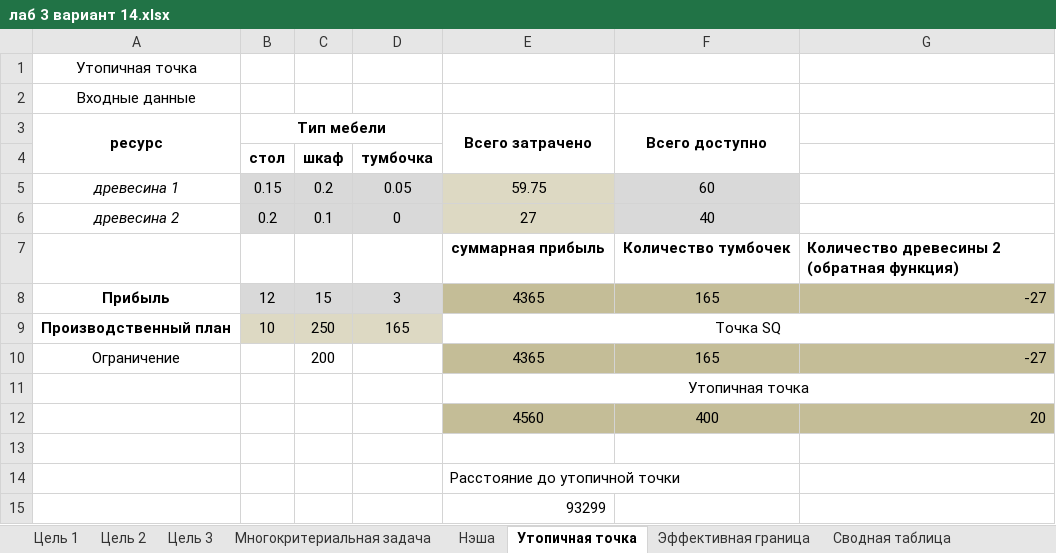
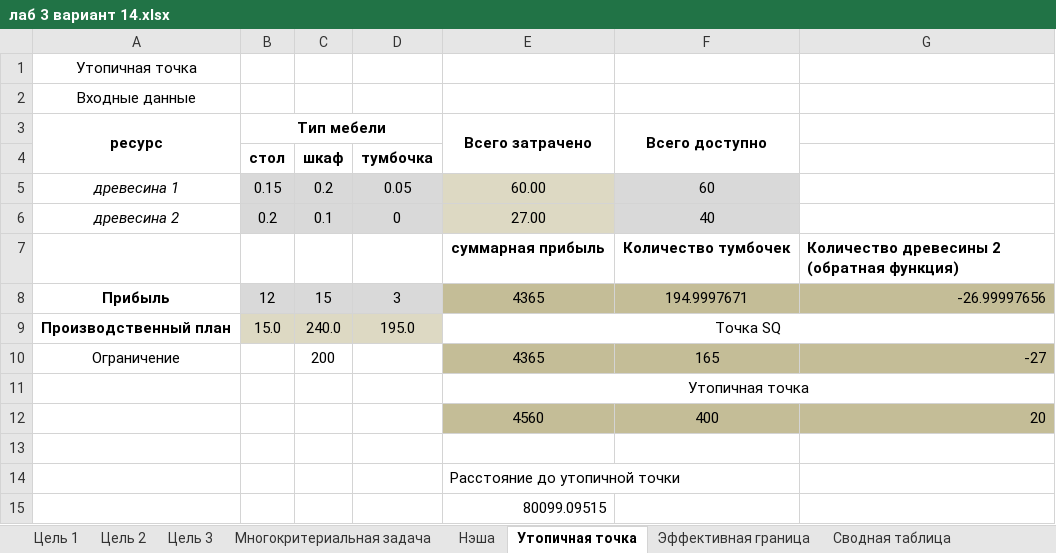
Before and after one commit to LazyPlatypua/SUAI4936, an Excel workbook: Прикладные модели оптимизации/лаб 3 вариант 14.xlsx, sheet Утопичная точка, drawn as a sheet; values as stored, in another font and other column widths than the file's, no borders; the diff names each change by its address in the sheet, - before the commit and + after, or states it on an @@ line.

```diff
--- a/Прикладные модели оптимизации/лаб 3 вариант 14.xlsx (sheet Утопичная точка)
+++ b/Прикладные модели оптимизации/лаб 3 вариант 14.xlsx (sheet Утопичная точка)
-E5 (Всего затрачено): 59.75
+E5 (Всего затрачено): 60.00
-E6 (Всего затрачено): 27
+E6 (Всего затрачено): 27.00
-F8 (Всего доступно): 165
+F8 (Всего доступно): 194.9997671
-G8: -27
+G8: -26.99997656
-B9 (Тип мебели): 10
+B9 (Тип мебели): 15.0
-C9: 250
+C9: 240.0
-D9: 165
+D9: 195.0
-E15 (Всего затрачено): 93299
+E15 (Всего затрачено): 80099.09515
```
Also changed, not shown: sheet Сводная таблица, charts or pictures, 5 other files.
